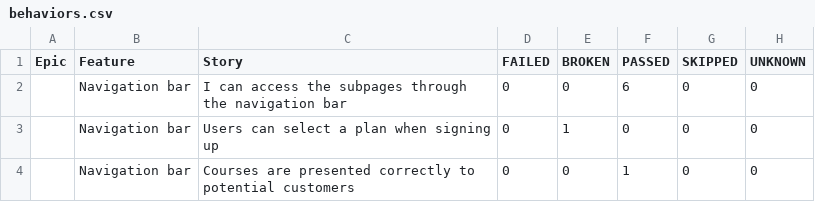
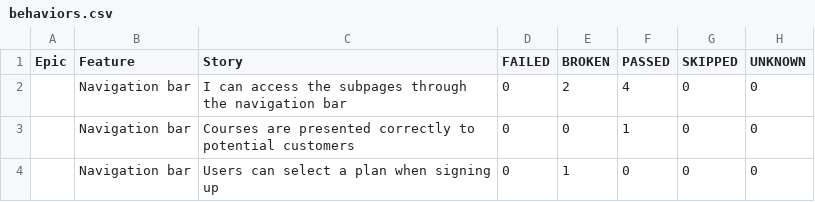
Before and after one commit to ingmarcela27/ci-reporting-building-block, a CSV file: allureReport/data/behaviors.csv, drawn as a sheet.

```diff
--- a/allureReport/data/behaviors.csv
+++ b/allureReport/data/behaviors.csv
@@ -1,4 +1,4 @@
 "Epic","Feature","Story","FAILED","BROKEN","PASSED","SKIPPED","UNKNOWN"
-"","Navigation bar","I can access the subpages through the navigation bar","0","0","6","0","0"
+"","Navigation bar","I can access the subpages through the navigation bar","0","2","4","0","0"
+"","Navigation bar","Courses are presented correctly to potential customers","0","0","1","0","0"
 "","Navigation bar","Users can select a plan when signing up","0","1","0","0","0"
-"","Navigation bar","Courses are presented correctly to potential customers","0","0","1","0","0"
```
Also changed, not shown: allureReport/data/suites.csv, 46 other files.
